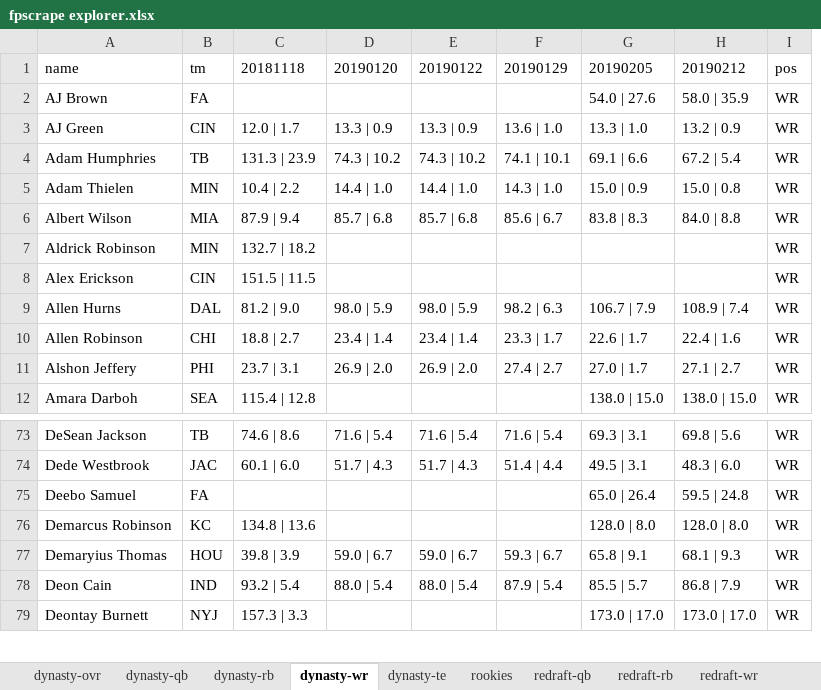
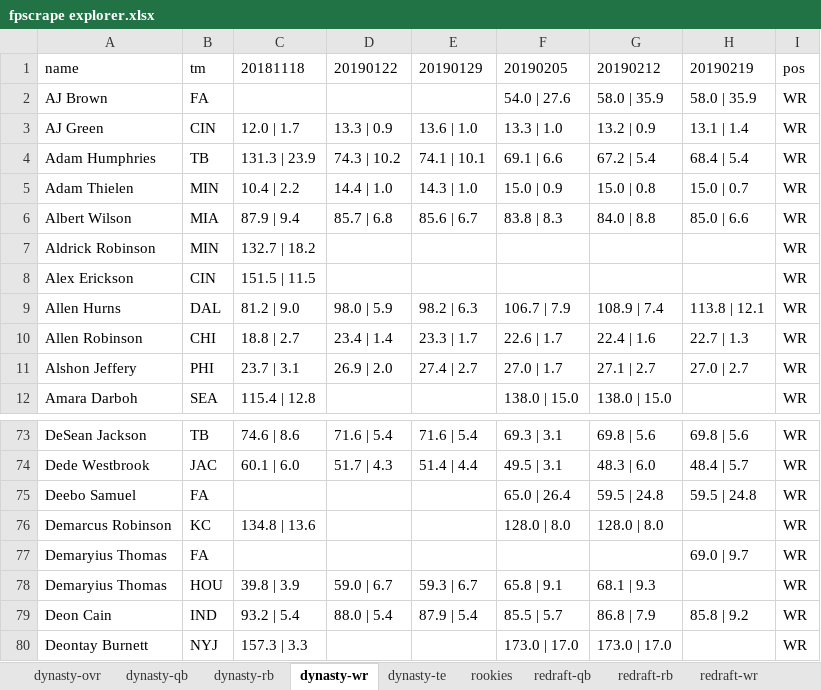
Before and after one commit to dynastyprocess/data, an Excel workbook: files/workbooks/fpscrape explorer.xlsx, sheet dynasty-wr, drawn as a sheet; only a part is shown, gaps mark what is left out; values as stored, in another font and other column widths than the file's, no borders; table styles not drawn; removed rows and columns are numbered as before the commit, all else as after; the diff names each change by its address in the sheet, - before the commit and + after, or states it on an @@ line.

```diff
--- a/files/workbooks/fpscrape explorer.xlsx (sheet dynasty-wr)
+++ b/files/workbooks/fpscrape explorer.xlsx (sheet dynasty-wr)
-column E, rows 1-11: 20190122 |  | 13.3 | 0.9 | 74.3 | 10.2 | 14.4 | 1.0 | 85.7 | 6.8 |  |  | 98.0 | 5.9 | 23.4 | 1.4 | 26.9 | 2.0; rows 73-78: 71.6 | 5.4 | 51.7 | 4.3 |  |  | 59.0 | 6.7 | 88.0 | 5.4
+column H, rows 1-11: 20190219 | 58.0 | 35.9 | 13.1 | 1.4 | 68.4 | 5.4 | 15.0 | 0.7 | 85.0 | 6.6 |  |  | 113.8 | 12.1 | 22.7 | 1.3 | 27.0 | 2.7; rows 73-75: 69.8 | 5.6 | 48.4 | 5.7 | 59.5 | 24.8; row 79: 85.8 | 9.2
-D1: 20190120
+D1: 20190122
+row 77: Demaryius Thomas | FA |  |  |  |  |  | 69.0 | 9.7 | WR
```
Also changed, not shown: sheet dyn-v-rdp, sheet rookies, sheet dynasty-qb, 31 other files.
